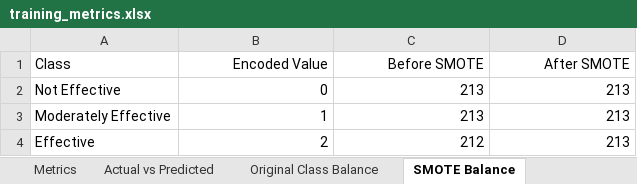
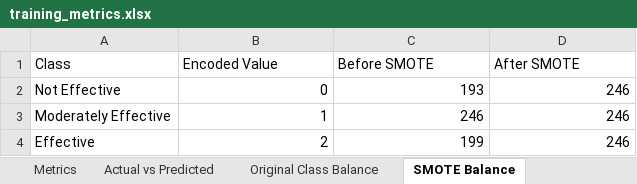
Before and after one commit to Maki01-Bun/effectiveness, an Excel workbook: training_metrics.xlsx, sheet SMOTE Balance, drawn as a sheet; values as stored, in another font and other column widths than the file's, no borders; the diff names each change by its address in the sheet, - before the commit and + after, or states it on an @@ line.

```diff
--- a/training_metrics.xlsx (sheet SMOTE Balance)
+++ b/training_metrics.xlsx (sheet SMOTE Balance)
-B1:D1 alignment: right
+B1:D1 alignment: left
-C2 (Before SMOTE): 213
+C2 (Before SMOTE): 193
-D2:D4 (After SMOTE): 213
+D2:D4 (After SMOTE): 246
-C3 (Before SMOTE): 213
+C3 (Before SMOTE): 246
-C4 (Before SMOTE): 212
+C4 (Before SMOTE): 199
```
Also changed, not shown: sheet Actual vs Predicted, sheet Feature Importance, sheet Metrics, sheet Original Class Balance, other sheet tabs, feature_importance.xlsx, 6 other files.
